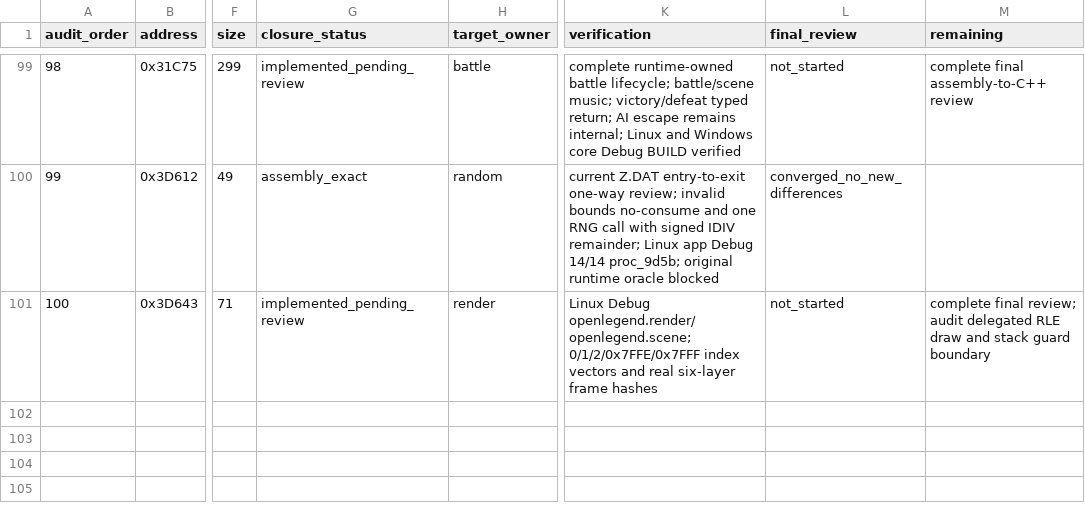
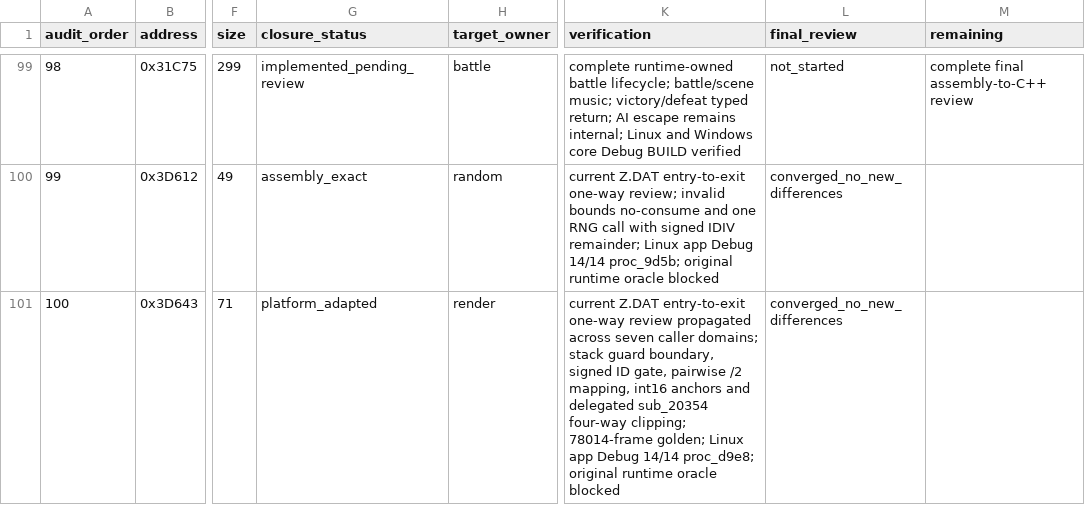
Before and after one commit to Ouroboros/OpenLegend, a TSV file: research/inventory/scene-event-closure.tsv, drawn as a sheet; only a part is shown, gaps mark what is left out; the diff names each change by its address in the sheet, - before the commit and + after, or states it on an @@ line.

```diff
--- a/research/inventory/scene-event-closure.tsv
+++ b/research/inventory/scene-event-closure.tsv
-G101 (closure_status): implemented_pending_review
+G101 (closure_status): platform_adapted
-K101 (verification): Linux Debug openlegend.render/openlegend.scene; 0/1/2/0x7FFE/0x7FFF index vectors and real six-layer frame hashes
+K101 (verification): current Z.DAT entry-to-exit one-way review propagated across seven caller domains; stack guard boundary, signed ID gate, pairwise /2 mapping, int16 anchors and delegated sub_20354 four-way clipping; 78014-frame golden; Linux app Debug 14/14 proc_d9e8; original runtime oracle blocked
-L101 (final_review): not_started
+L101 (final_review): converged_no_new_differences
-M101 (remaining): complete final review; audit delegated RLE draw and stack guard boundary
+M101 (remaining): (empty)
```
Also changed, not shown: research/inventory/ui-closure.tsv, research/inventory/world-map-closure.tsv, 5 other files.
